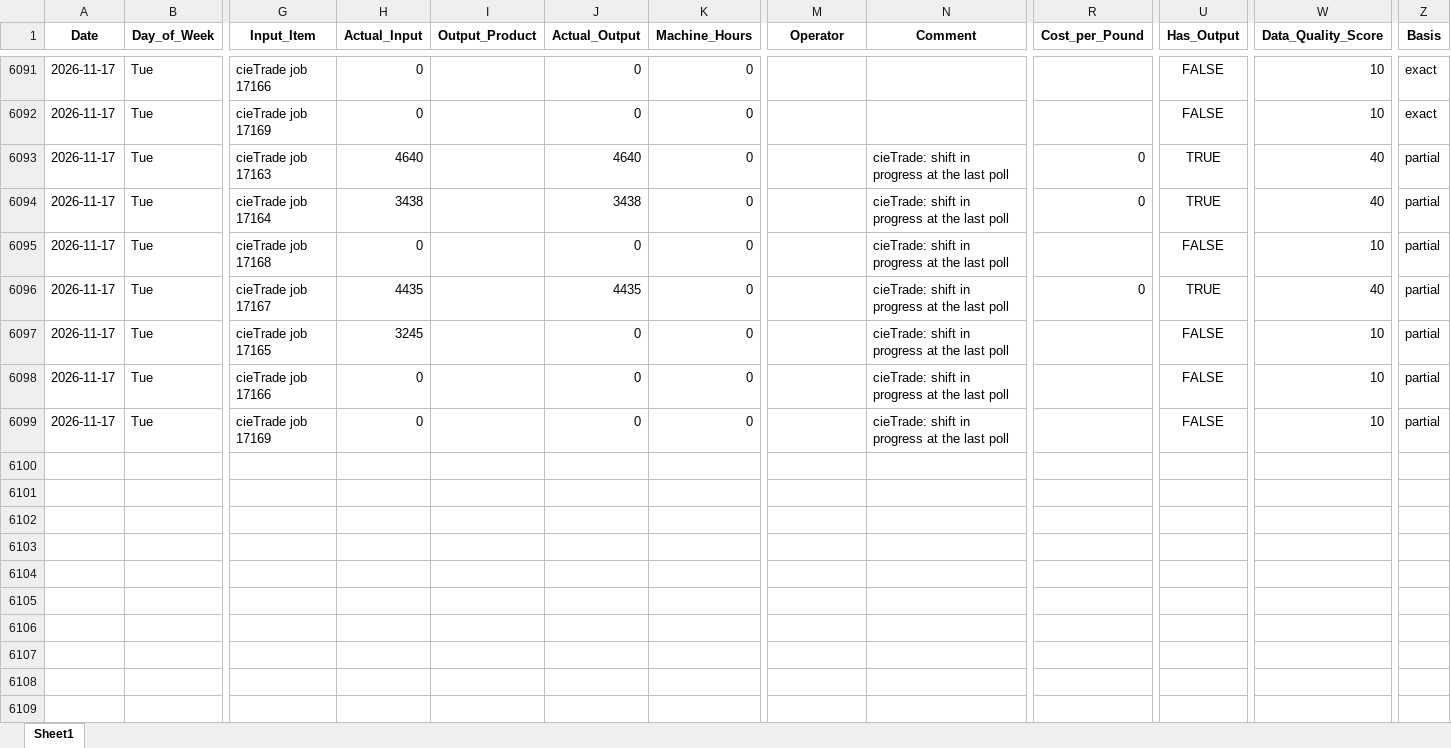
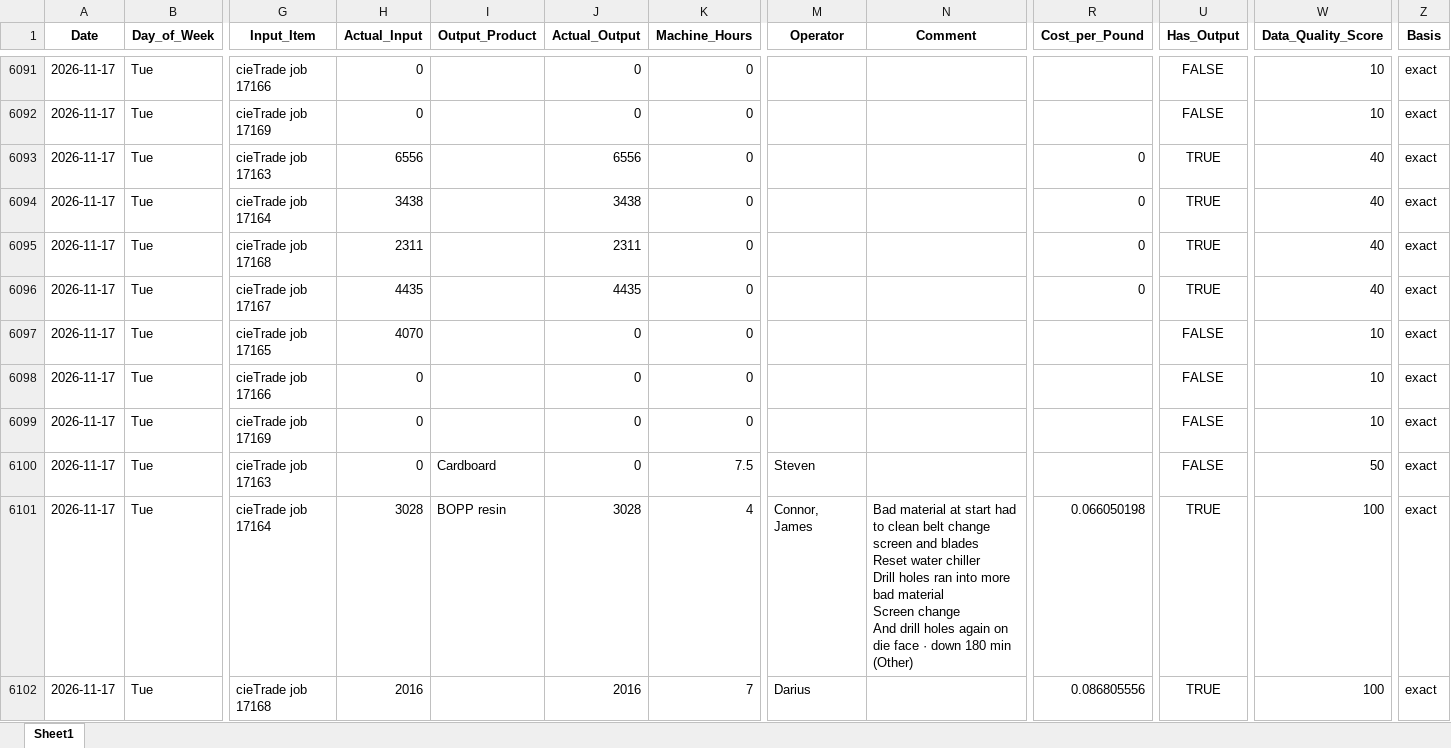
Before and after one commit to zabdulla/walton_production, an Excel workbook: data/aggregated_daily_data.xlsx, sheet Sheet1, drawn as a sheet; only a part is shown, gaps mark what is left out; values as stored, in another font and other column widths than the file's, no borders; rows hold the shown columns only; ↵ is a line break in a cell; the diff covers the shown part only; the diff names each change by its address in the sheet, - before the commit and + after, or states it on an @@ line.

```diff
--- a/data/aggregated_daily_data.xlsx (sheet Sheet1)
+++ b/data/aggregated_daily_data.xlsx (sheet Sheet1)
-H6093 (Actual_Input): 4640
+H6093 (Actual_Input): 6556
-J6093 (Actual_Output): 4640
+J6093 (Actual_Output): 6556
-N6093:N6099 (Comment): cieTrade: shift in progress at the last poll
+N6093:N6099 (Comment): (empty)
-Z6093:Z6099 (Basis): partial
+Z6093:Z6099 (Basis): exact
-H6095 (Actual_Input): 0
+H6095 (Actual_Input): 2311
-J6095 (Actual_Output): 0
+J6095 (Actual_Output): 2311
-R6095 (Cost_per_Pound): (empty)
+R6095 (Cost_per_Pound): 0
-U6095 (Has_Output): FALSE
+U6095 (Has_Output): TRUE
-W6095 (Data_Quality_Score): 10
+W6095 (Data_Quality_Score): 40
-H6097 (Actual_Input): 3245
+H6097 (Actual_Input): 4070
+row 6100: 2026-11-17 | Tue | cieTrade job 17163 | 0 | Cardboard | 0 | 7.5 | Steven |  |  | FALSE | 50 | exact
+row 6101: 2026-11-17 | Tue | cieTrade job 17164 | 3028 | BOPP resin | 3028 | 4 | Connor, James | Bad material at start had to clean belt change screen and blades ↵ Reset water chiller ↵ Drill holes ran into more bad material ↵ Screen change ↵ And drill holes again on die face · down 180 min (Other) | 0.066050198 | TRUE | 100 | exact
+row 6102: 2026-11-17 | Tue | cieTrade job 17168 | 2016 |  | 2016 | 7 | Darius |  | 0.086805556 | TRUE | 100 | exact
```
Also changed, not shown: 18 added rows elsewhere in this sheet, data/aggregated_notes.xlsx, 5 other files.
